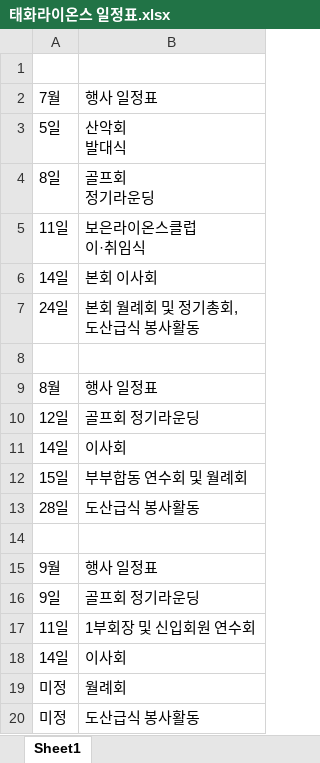
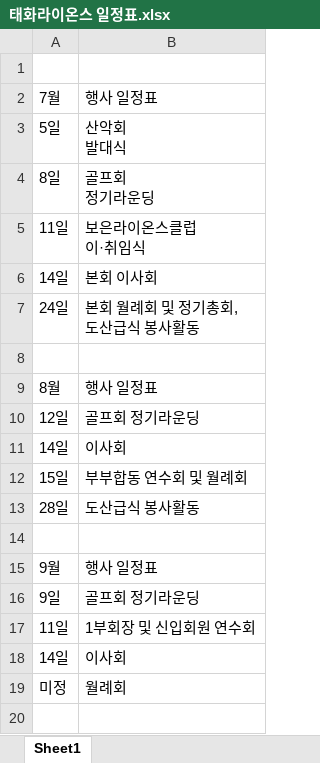
Before and after one commit to 2taxpro1116-lab/taehwa-lions, an Excel workbook: 태화라이온스 일정표.xlsx, sheet Sheet1, drawn as a sheet; values as stored, in another font and other column widths than the file's, no borders; the diff names each change by its address in the sheet, - before the commit and + after, or states it on an @@ line.

```diff
--- a/태화라이온스 일정표.xlsx (sheet Sheet1)
+++ b/태화라이온스 일정표.xlsx (sheet Sheet1)
-row 20: 미정 | 도산급식 봉사활동
```
Also changed, not shown: 1 other file.
